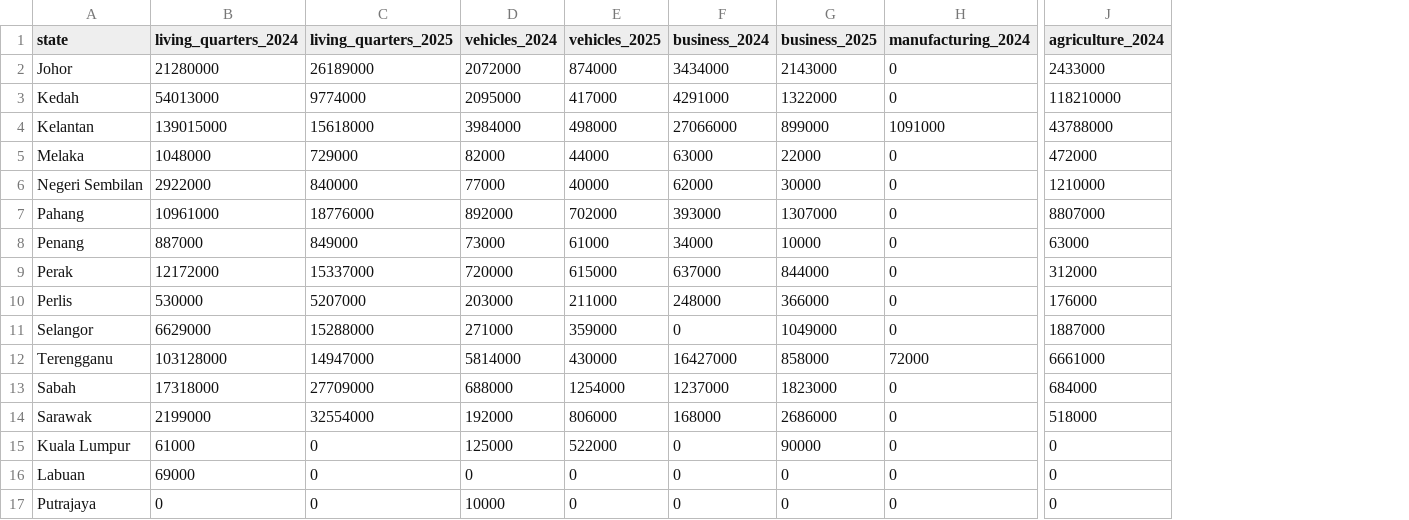
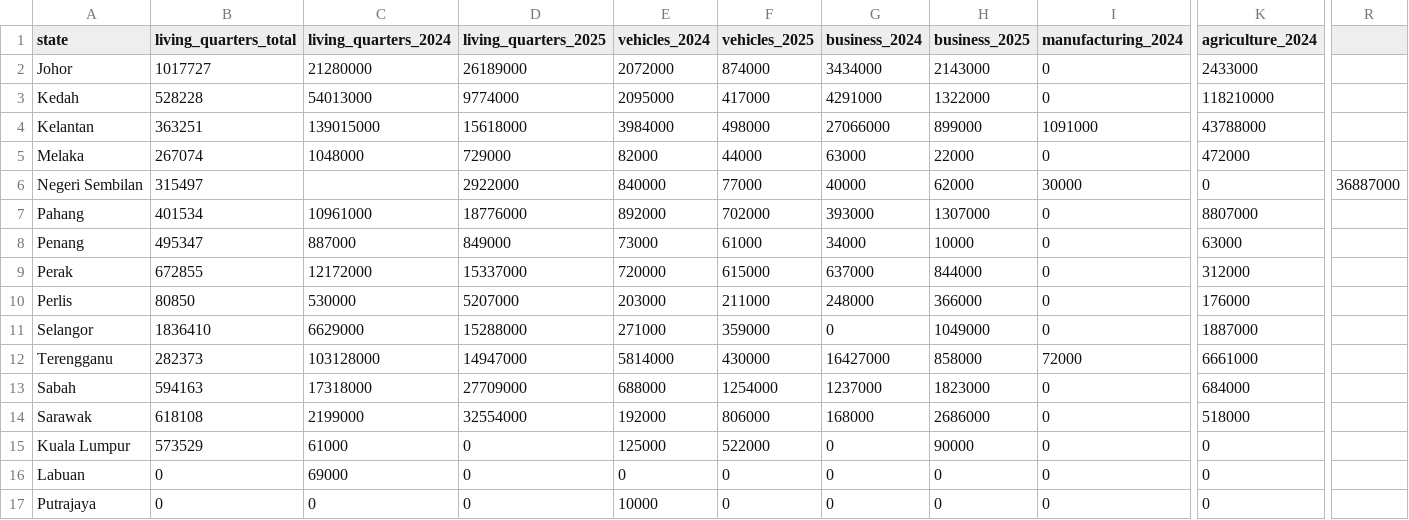
Before and after one commit to EmillyLau/FIT2179-Assignment-2, a CSV file: data/flood_impacts.csv, drawn as a sheet; only a part is shown, gaps mark what is left out; addresses are those after the commit; the diff covers the shown part only; the diff names each change by its address in the sheet, - before the commit and + after, or states it on an @@ line.

Commit message:
Feat: implement normalized flood lost per living quarter choropleth map

```diff
--- a/data/flood_impacts.csv
+++ b/data/flood_impacts.csv
+column B (living_quarters_total), rows 2-17: 1017727 | 528228 | 363251 | 267074 | 315497 | 401534 | 495347 | 672855 | 80850 | 1836410 | 282373 | 594163 | 618108 | 573529 | 0 | 0
+column R, row 6: 36887000
-C6 (living_quarters_2024): 2922000
+C6 (living_quarters_2024): (empty)
-D6 (living_quarters_2025): 840000
+D6 (living_quarters_2025): 2922000
-E6 (vehicles_2024): 77000
+E6 (vehicles_2024): 840000
-F6 (vehicles_2025): 40000
+F6 (vehicles_2025): 77000
-G6 (business_2024): 62000
+G6 (business_2024): 40000
-H6 (business_2025): 30000
+H6 (business_2025): 62000
-I6 (manufacturing_2024): 0
+I6 (manufacturing_2024): 30000
-K6 (agriculture_2024): 1210000
+K6 (agriculture_2024): 0
```
Also changed, not shown: 6 edited cells elsewhere in this file, 5 other files.
